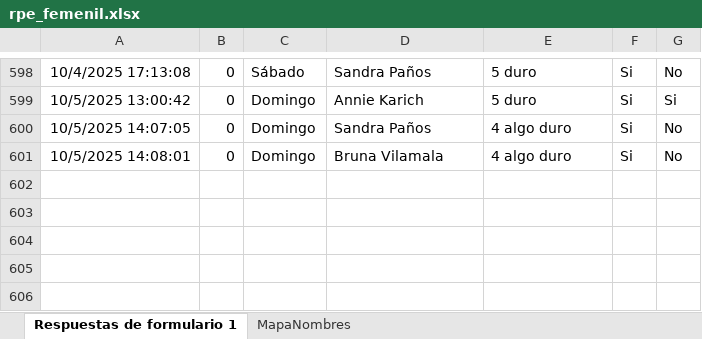
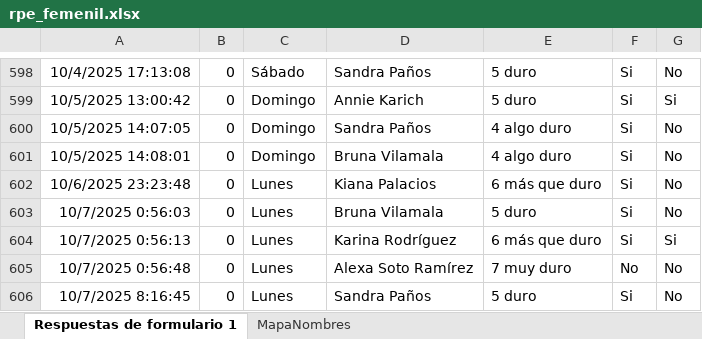
Before and after one commit to mr2293/dashboard_femenil, an Excel workbook: data/rpe_femenil.xlsx, sheet Respuestas de formulario 1, drawn as a sheet; only a part is shown, gaps mark what is left out; values as stored, in another font and other column widths than the file's, no borders; charts and pictures and table styles not drawn; the diff names each change by its address in the sheet, - before the commit and + after, or states it on an @@ line.

```diff
--- a/data/rpe_femenil.xlsx (sheet Respuestas de formulario 1)
+++ b/data/rpe_femenil.xlsx (sheet Respuestas de formulario 1)
+row 602: 10/6/2025 23:23:48 | 0 | Lunes | Kiana Palacios | 6 más que duro | Si | No
+row 603: 10/7/2025 0:56:03 | 0 | Lunes | Bruna Vilamala | 5 duro | Si | No
+row 604: 10/7/2025 0:56:13 | 0 | Lunes | Karina Rodríguez | 6 más que duro | Si | Si
+row 605: 10/7/2025 0:56:48 | 0 | Lunes | Alexa Soto Ramírez | 7 muy duro | No | No
+row 606: 10/7/2025 8:16:45 | 0 | Lunes | Sandra Paños | 5 duro | Si | No
```
Also changed, not shown: 2 other files.
